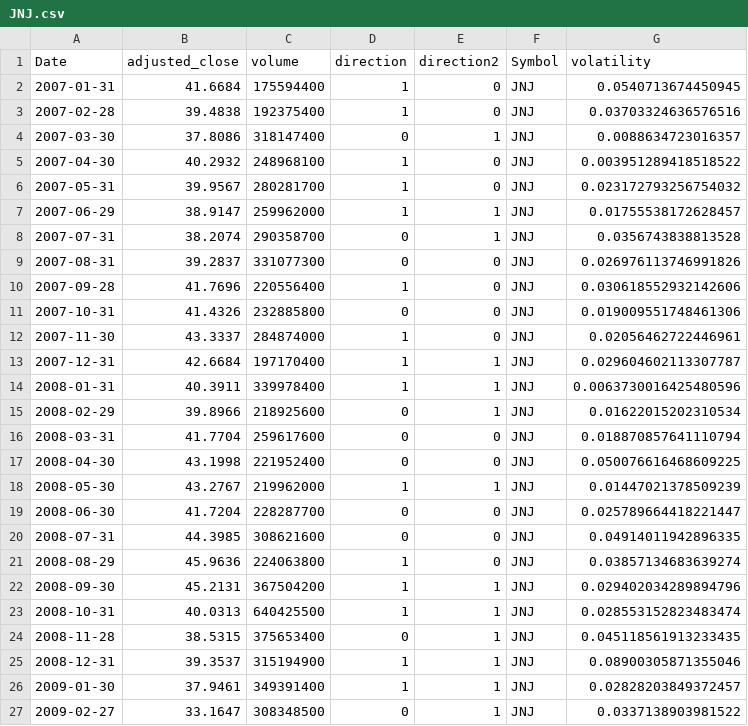
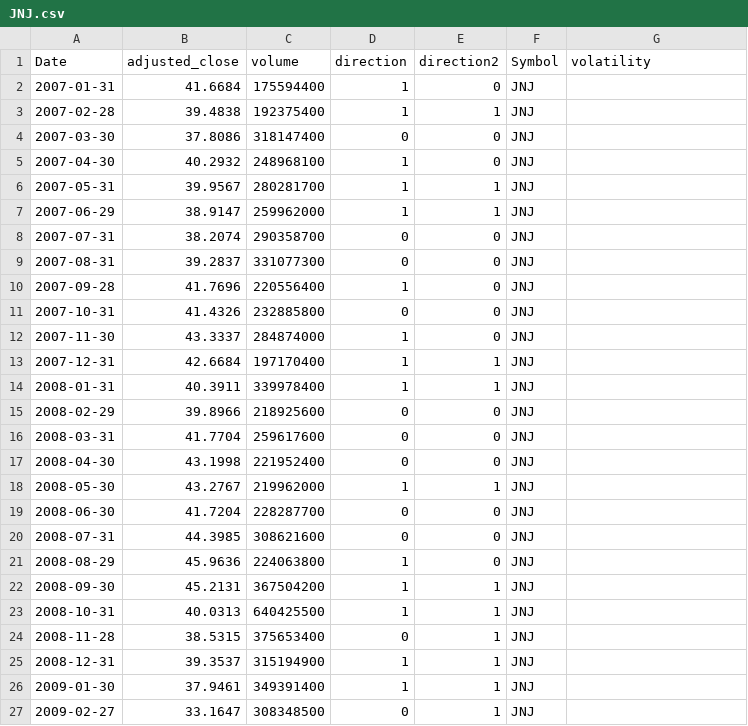
Before and after one commit to ElinorCheng/STA561, a CSV file: encode_price/Monthly/JNJ.csv, drawn as a sheet; only a part is shown; the diff covers the shown part only.

```diff
--- a/encode_price/Monthly/JNJ.csv
+++ b/encode_price/Monthly/JNJ.csv
@@ -1,27 +1,27 @@
 Date,adjusted_close,volume,direction,direction2,Symbol,volatility
-2007-01-31,41.6684,175594400,1,0,JNJ,0.0540713674450945
-2007-02-28,39.4838,192375400,1,0,JNJ,0.03703324636576516
-2007-03-30,37.8086,318147400,0,1,JNJ,0.0088634723016357
-2007-04-30,40.2932,248968100,1,0,JNJ,0.003951289418518522
-2007-05-31,39.9567,280281700,1,0,JNJ,0.023172793256754032
-2007-06-29,38.9147,259962000,1,1,JNJ,0.01755538172628457
-2007-07-31,38.2074,290358700,0,1,JNJ,0.0356743838813528
-2007-08-31,39.2837,331077300,0,0,JNJ,0.026976113746991826
-2007-09-28,41.7696,220556400,1,0,JNJ,0.030618552932142606
-2007-10-31,41.4326,232885800,0,0,JNJ,0.019009551748461306
-2007-11-30,43.3337,284874000,1,0,JNJ,0.02056462722446961
-2007-12-31,42.6684,197170400,1,1,JNJ,0.029604602113307787
-2008-01-31,40.3911,339978400,1,1,JNJ,0.0063730016425480596
-2008-02-29,39.8966,218925600,0,1,JNJ,0.01622015202310534
-2008-03-31,41.7704,259617600,0,0,JNJ,0.018870857641110794
-2008-04-30,43.1998,221952400,0,0,JNJ,0.050076616468609225
-2008-05-30,43.2767,219962000,1,1,JNJ,0.01447021378509239
-2008-06-30,41.7204,228287700,0,0,JNJ,0.025789664418221447
-2008-07-31,44.3985,308621600,0,0,JNJ,0.04914011942896335
-2008-08-29,45.9636,224063800,1,0,JNJ,0.03857134683639274
-2008-09-30,45.2131,367504200,1,1,JNJ,0.029402034289894796
-2008-10-31,40.0313,640425500,1,1,JNJ,0.028553152823483474
-2008-11-28,38.5315,375653400,0,1,JNJ,0.045118561913233435
-2008-12-31,39.3537,315194900,1,1,JNJ,0.08900305871355046
-2009-01-30,37.9461,349391400,1,1,JNJ,0.02828203849372457
-2009-02-27,33.1647,308348500,0,1,JNJ,0.0337138903981522
+2007-01-31,41.6684,175594400,1,0,JNJ,
+2007-02-28,39.4838,192375400,1,1,JNJ,
+2007-03-30,37.8086,318147400,0,0,JNJ,
+2007-04-30,40.2932,248968100,1,0,JNJ,
+2007-05-31,39.9567,280281700,1,1,JNJ,
+2007-06-29,38.9147,259962000,1,1,JNJ,
+2007-07-31,38.2074,290358700,0,0,JNJ,
+2007-08-31,39.2837,331077300,0,0,JNJ,
+2007-09-28,41.7696,220556400,1,0,JNJ,
+2007-10-31,41.4326,232885800,0,0,JNJ,
+2007-11-30,43.3337,284874000,1,0,JNJ,
+2007-12-31,42.6684,197170400,1,1,JNJ,
+2008-01-31,40.3911,339978400,1,1,JNJ,
+2008-02-29,39.8966,218925600,0,0,JNJ,
+2008-03-31,41.7704,259617600,0,0,JNJ,
+2008-04-30,43.1998,221952400,0,0,JNJ,
+2008-05-30,43.2767,219962000,1,1,JNJ,
+2008-06-30,41.7204,228287700,0,0,JNJ,
+2008-07-31,44.3985,308621600,0,0,JNJ,
+2008-08-29,45.9636,224063800,1,0,JNJ,
+2008-09-30,45.2131,367504200,1,1,JNJ,
+2008-10-31,40.0313,640425500,1,1,JNJ,
+2008-11-28,38.5315,375653400,0,1,JNJ,
+2008-12-31,39.3537,315194900,1,1,JNJ,
+2009-01-30,37.9461,349391400,1,1,JNJ,
+2009-02-27,33.1647,308348500,0,1,JNJ,
```
Also changed, not shown: 149 edited cells elsewhere in this file, encode_price/Monthly/AAPL.csv, encode_price/Monthly/AMZN.csv, 28 other files.
